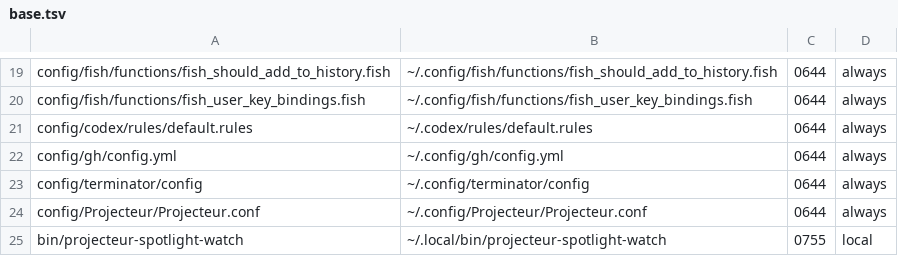
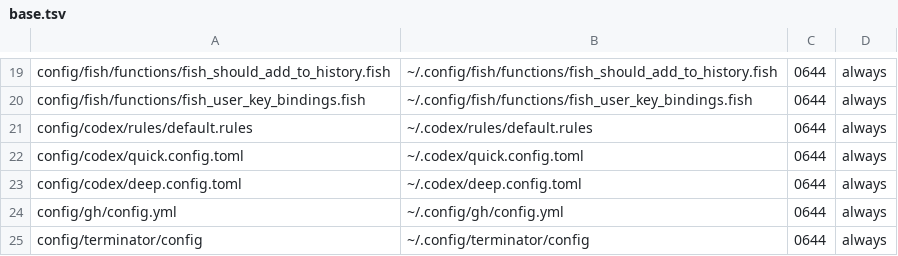
Before and after one commit to ryo-ARAKI/dotfiles-public, a TSV file: manifest/base.tsv, drawn as a sheet; only a part is shown, gaps mark what is left out; the shorter side is filled out with more unchanged rows; the diff names each change by its address in the sheet, - before the commit and + after, or states it on an @@ line.

Commit message:
codex: migrate profiles to standalone config files

```diff
--- a/manifest/base.tsv
+++ b/manifest/base.tsv
+row 22: config/codex/quick.config.toml | ~/.codex/quick.config.toml | 0644 | always
+row 23: config/codex/deep.config.toml | ~/.codex/deep.config.toml | 0644 | always
```
Also changed, not shown: 5 other files.
